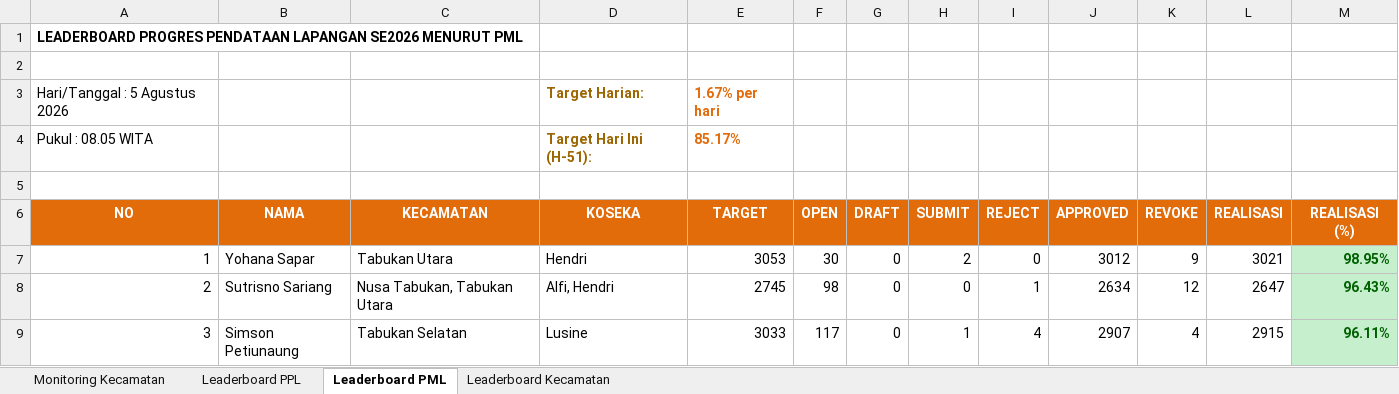
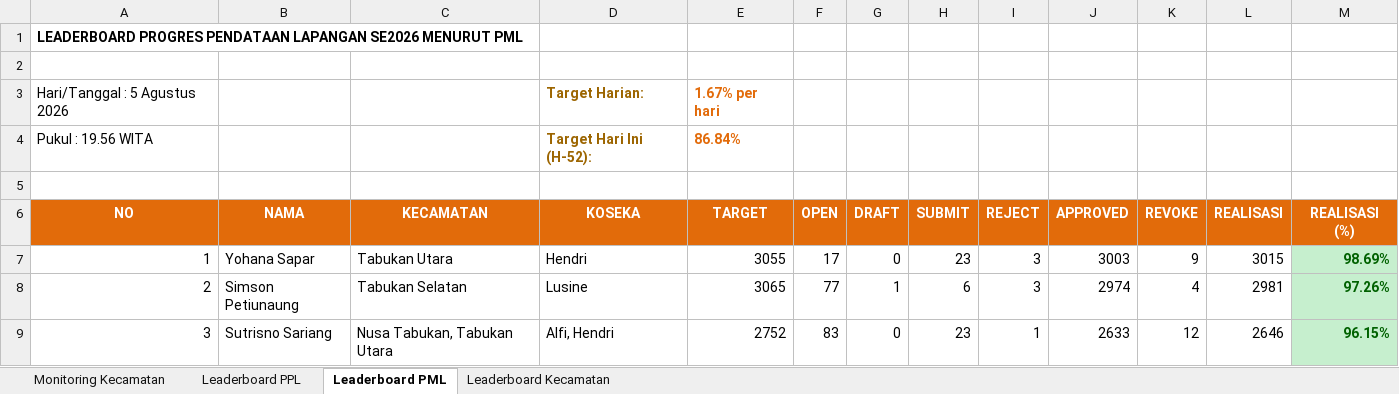
Before and after one commit to danimat15/fasih-sm-scrapper, an Excel workbook: dashboard/public/Report_Dashboard_Latest.xlsx, sheet Leaderboard PML, drawn as a sheet; only a part is shown; values as stored, in another font and other column widths than the file's, no borders; removed rows and columns are numbered as before the commit, all else as after; the diff covers the shown part only; the diff names each change by its address in the sheet, - before the commit and + after, or states it on an @@ line.

```diff
--- a/dashboard/public/Report_Dashboard_Latest.xlsx (sheet Leaderboard PML)
+++ b/dashboard/public/Report_Dashboard_Latest.xlsx (sheet Leaderboard PML)
-row 4: Pukul : 08.05 WITA |  |  | Target Hari Ini (H-51): | 85.17%
+row 4: Pukul : 19.56 WITA |  |  | Target Hari Ini (H-52): | 86.84%
-E7 (TARGET): 3053
+E7 (TARGET): 3055
-F7 (OPEN): 30
+F7 (OPEN): 17
-H7 (SUBMIT): 2
+H7 (SUBMIT): 23
-I7 (REJECT): 0
+I7 (REJECT): 3
-J7 (APPROVED): 3012
+J7 (APPROVED): 3003
-L7 (REALISASI): 3021
+L7 (REALISASI): 3015
-M7 (REALISASI (%)): 98.95%
+M7 (REALISASI (%)): 98.69%
-B8 (NAMA): Sutrisno Sariang
+B8 (NAMA): Simson Petiunaung
-C8 (KECAMATAN): Nusa Tabukan, Tabukan Utara
+C8 (KECAMATAN): Tabukan Selatan
-D8 (KOSEKA): Alfi, Hendri
+D8 (KOSEKA): Lusine
-E8 (TARGET): 2745
+E8 (TARGET): 3065
-F8 (OPEN): 98
+F8 (OPEN): 77
-G8 (DRAFT): 0
+G8 (DRAFT): 1
-H8 (SUBMIT): 0
+H8 (SUBMIT): 6
-I8 (REJECT): 1
+I8 (REJECT): 3
-J8 (APPROVED): 2634
+J8 (APPROVED): 2974
-K8 (REVOKE): 12
+K8 (REVOKE): 4
-L8 (REALISASI): 2647
+L8 (REALISASI): 2981
-M8 (REALISASI (%)): 96.43%
+M8 (REALISASI (%)): 97.26%
-B9 (NAMA): Simson Petiunaung
+B9 (NAMA): Sutrisno Sariang
-C9 (KECAMATAN): Tabukan Selatan
+C9 (KECAMATAN): Nusa Tabukan, Tabukan Utara
-D9 (KOSEKA): Lusine
+D9 (KOSEKA): Alfi, Hendri
-E9 (TARGET): 3033
+E9 (TARGET): 2752
-F9 (OPEN): 117
+F9 (OPEN): 83
-H9 (SUBMIT): 1
+H9 (SUBMIT): 23
-I9 (REJECT): 4
+I9 (REJECT): 1
-J9 (APPROVED): 2907
+J9 (APPROVED): 2633
-K9 (REVOKE): 4
+K9 (REVOKE): 12
-L9 (REALISASI): 2915
+L9 (REALISASI): 2646
-M9 (REALISASI (%)): 96.11%
+M9 (REALISASI (%)): 96.15%
```
Also changed, not shown: 189 edited cells and cell formats elsewhere in this sheet, sheet Leaderboard PPL, sheet Monitoring Kecamatan, sheet Leaderboard Kecamatan, dashboard/public/Monev_Pendataan_SE2026_Evening.xlsx, dashboard/public/Monev_Pendataan_SE2026_Latest.xlsx, 4 other files.
